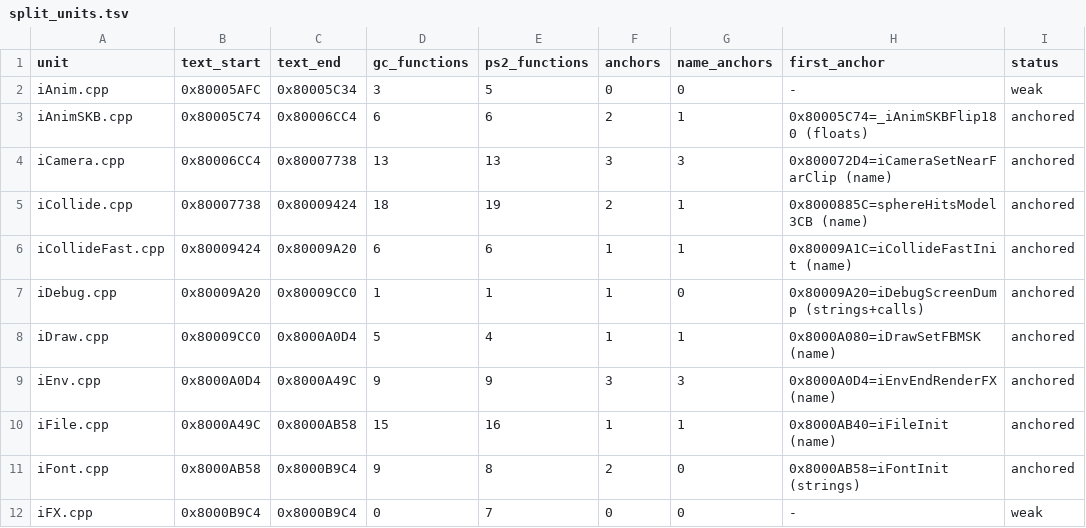
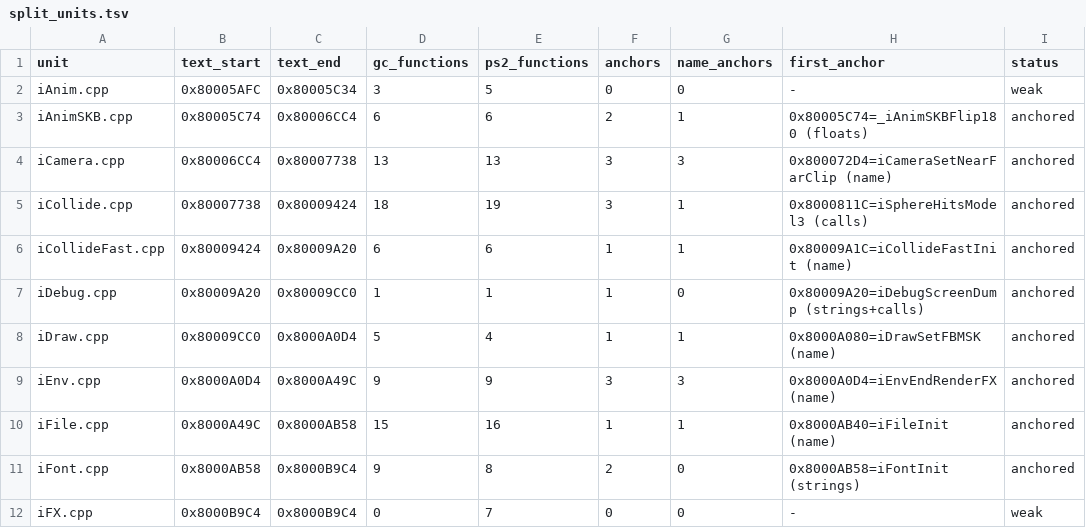
Before and after one commit to mitsevox/n100f, a TSV file: config/GIHE78-rev0/split_units.tsv, drawn as a sheet; only a part is shown.

```diff
--- a/config/GIHE78-rev0/split_units.tsv
+++ b/config/GIHE78-rev0/split_units.tsv
@@ -4,3 +4,3 @@ iAnimSKB.cpp	0x80005C74	0x80006CC4	6	6	2	1	0x80005C74=_iAnimSKBFlip180 (floats)
 iCamera.cpp	0x80006CC4	0x80007738	13	13	3	3	0x800072D4=iCameraSetNearFarClip (name)	anchored
-iCollide.cpp	0x80007738	0x80009424	18	19	2	1	0x8000885C=sphereHitsModel3CB (name)	anchored
+iCollide.cpp	0x80007738	0x80009424	18	19	3	1	0x8000811C=iSphereHitsModel3 (calls)	anchored
 iCollideFast.cpp	0x80009424	0x80009A20	6	6	1	1	0x80009A1C=iCollideFastInit (name)	anchored
```
Also changed, not shown: 22 other files.
